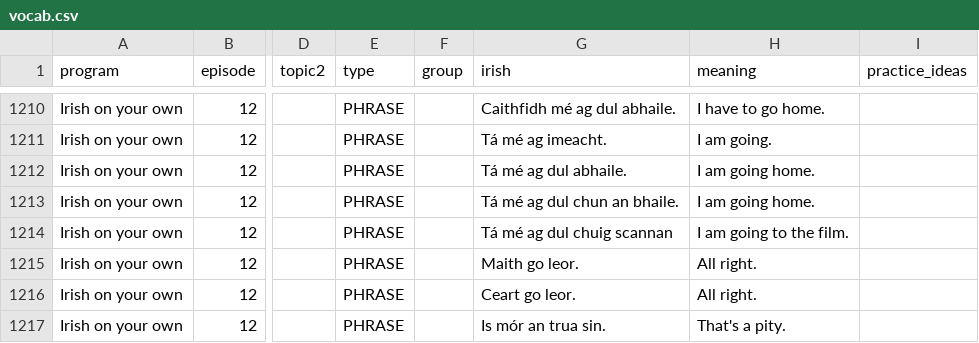
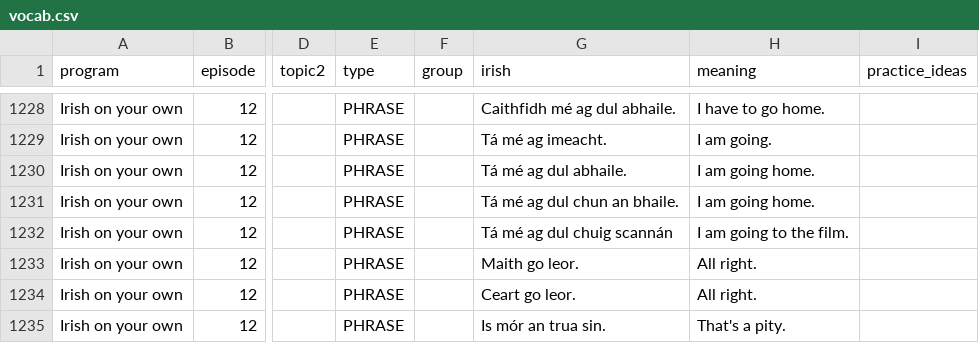
Before and after one commit to michaelw730/irish, a CSV file: vocab.csv, drawn as a sheet; only a part is shown, gaps mark what is left out; addresses are those after the commit; the diff covers the shown part only; the diff names each change by its address in the sheet, - before the commit and + after, or states it on an @@ line.

```diff
--- a/vocab.csv
+++ b/vocab.csv
-G1232 (irish): Tá mé ag dul chuig scannan
+G1232 (irish): Tá mé ag dul chuig scannán
```
Also changed, not shown: 19 added rows and 14 edited cells elsewhere in this file, 3 other files.
